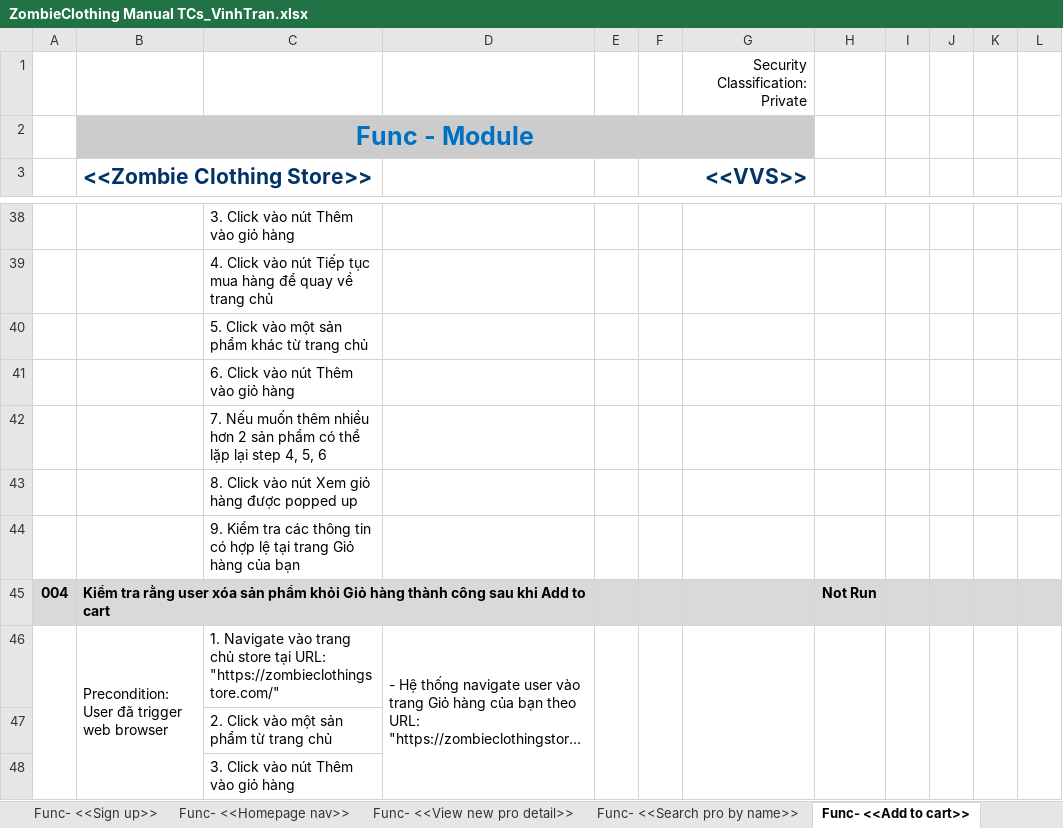
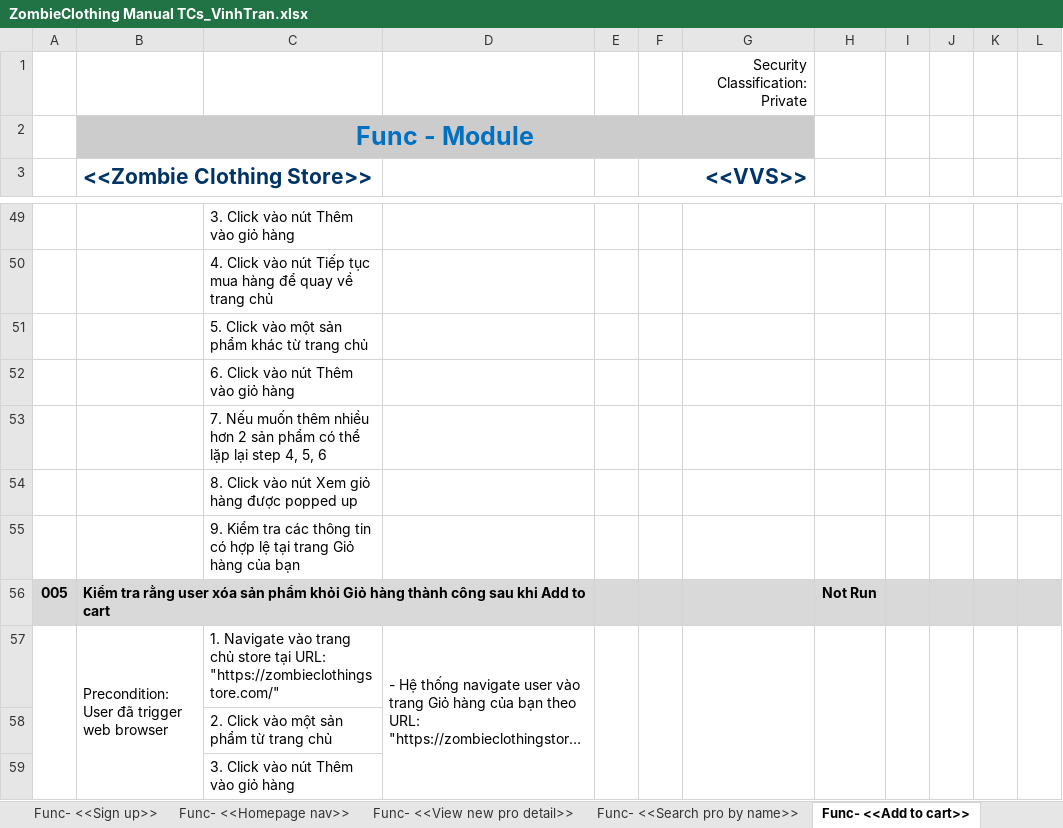
Before and after one commit to jankylewis/ZombieClothing_AUTE, an Excel workbook: ZombieClothing Manual TCs_VinhTran.xlsx, sheet Func- <<Add to cart>>, drawn as a sheet; only a part is shown, gaps mark what is left out; long unchanged cells end in …; values as stored, in another font and other column widths than the file's, no borders; charts and pictures not drawn; addresses are those after the commit; the diff covers the shown part only; the diff names each change by its address in the sheet, - before the commit and + after, or states it on an @@ line.

Commit message:
Update TC002 for AddToCart func

```diff
--- a/ZombieClothing Manual TCs_VinhTran.xlsx (sheet Func- <<Add to cart>>)
+++ b/ZombieClothing Manual TCs_VinhTran.xlsx (sheet Func- <<Add to cart>>)
-A56: 004
+A56: 005
```
Also changed, not shown: 11 added rows and 9 edited cells elsewhere in this sheet, formulas that keep their value, 22 other files.
